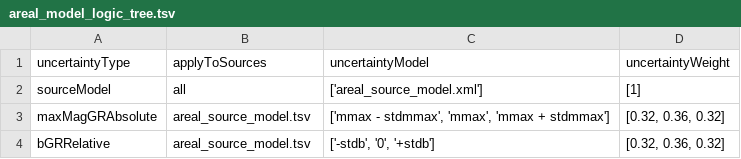
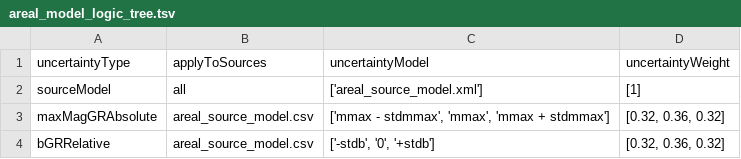
Before and after one commit to nackerley/indian-subcontinent-psha, a TSV file: Logic Trees/areal_model_logic_tree.tsv, drawn as a sheet.

Commit message:
Continuing deprecation of TSV - for sources! - this is still the correct format for logic tree descriptions.
Former-commit-id: 4199921cdc24d1d336271a8da3ab914d01c51b61

```diff
--- a/Logic Trees/areal_model_logic_tree.tsv
+++ b/Logic Trees/areal_model_logic_tree.tsv
@@ -2,3 +2,3 @@ uncertaintyType	applyToSources	uncertaintyModel	uncertaintyWeight
 sourceModel	all	['areal_source_model.xml']	[1]
-maxMagGRAbsolute	areal_source_model.tsv	['mmax - stdmmax',  'mmax',  'mmax + stdmmax']	[0.32,  0.36,  0.32]
-bGRRelative	areal_source_model.tsv	['-stdb', '0',  '+stdb']	[0.32,  0.36,  0.32]
+maxMagGRAbsolute	areal_source_model.csv	['mmax - stdmmax',  'mmax',  'mmax + stdmmax']	[0.32,  0.36,  0.32]
+bGRRelative	areal_source_model.csv	['-stdb', '0',  '+stdb']	[0.32,  0.36,  0.32]
```
Also changed, not shown: Logic Trees/source_model_logic_tree.tsv, 4 other files.
